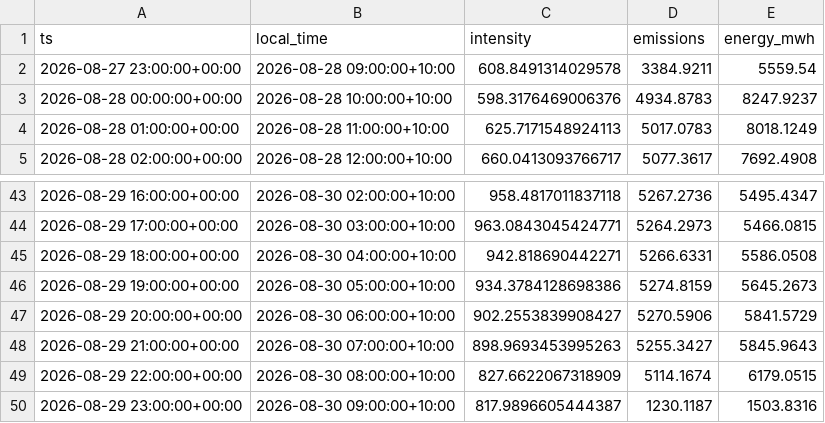
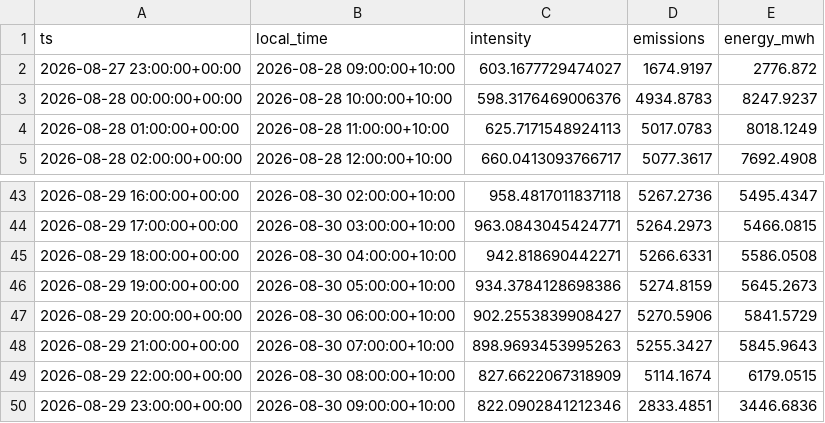
Before and after one commit to hdia/cleancharge-live, a CSV file: data/live/vic_latest_observations.csv, drawn as a sheet; only a part is shown, gaps mark what is left out.

```diff
--- a/data/live/vic_latest_observations.csv
+++ b/data/live/vic_latest_observations.csv
@@ -1,3 +1,3 @@
 ts,local_time,intensity,emissions,energy_mwh
-2026-08-27 23:00:00+00:00,2026-08-28 09:00:00+10:00,608.8491314029578,3384.9211,5559.54
+2026-08-27 23:00:00+00:00,2026-08-28 09:00:00+10:00,603.1677729474027,1674.9197,2776.872
 2026-08-28 00:00:00+00:00,2026-08-28 10:00:00+10:00,598.3176469006376,4934.8783,8247.9237
@@ -49,2 +49,2 @@ ts,local_time,intensity,emissions,energy_mwh
 2026-08-29 22:00:00+00:00,2026-08-30 08:00:00+10:00,827.6622067318909,5114.1674,6179.0515
-2026-08-29 23:00:00+00:00,2026-08-30 09:00:00+10:00,817.9896605444387,1230.1187,1503.8316
+2026-08-29 23:00:00+00:00,2026-08-30 09:00:00+10:00,822.0902841212346,2833.4851,3446.6836
```
Also changed, not shown: data/live/vic_intensity_history.csv, 5 other files.
